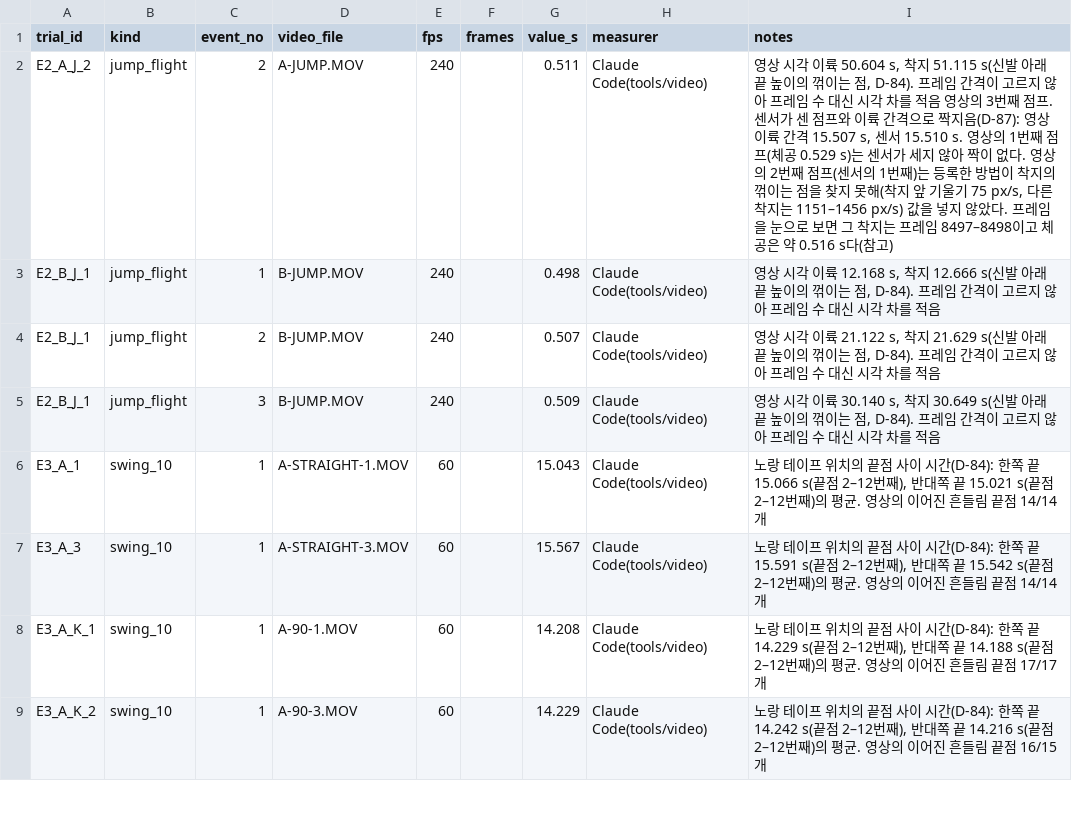
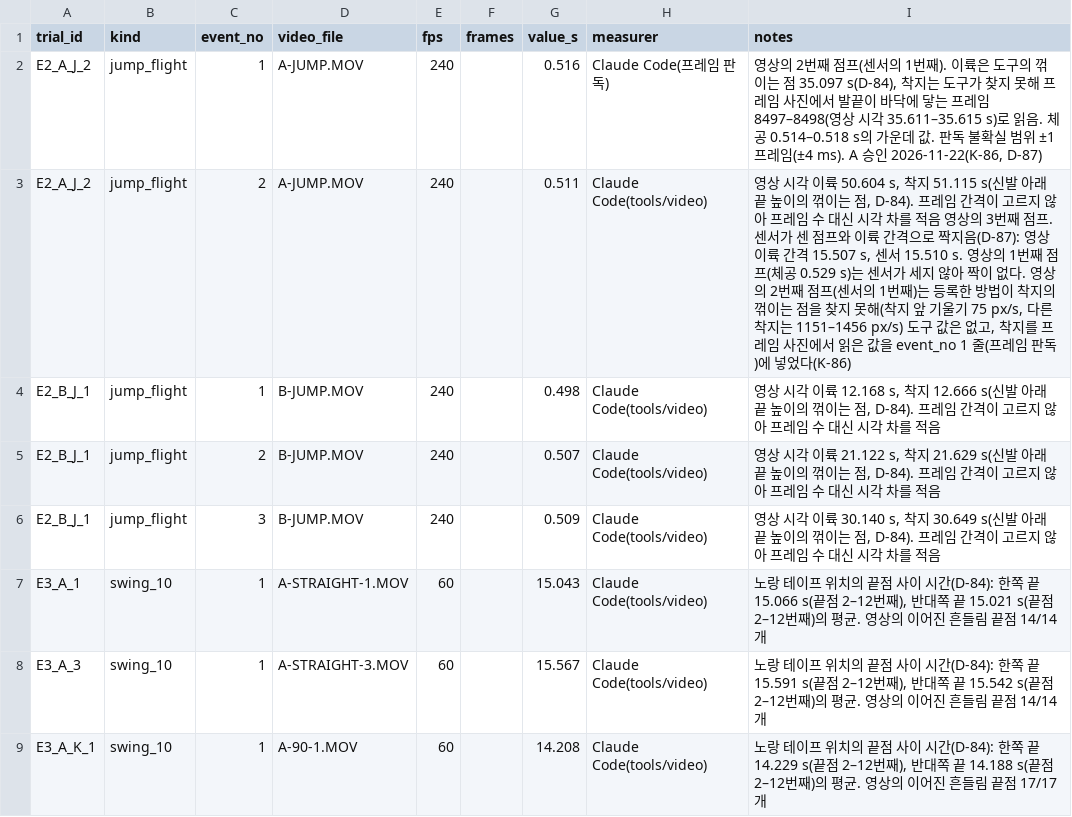
Before and after one commit to joon56/my-ultimate-playlist, a CSV file: data/video_checks.csv, drawn as a sheet; only a part is shown; the shorter side is filled out with more unchanged rows.

```diff
--- a/data/video_checks.csv
+++ b/data/video_checks.csv
@@ -1,3 +1,4 @@
 trial_id,kind,event_no,video_file,fps,frames,value_s,measurer,notes
-E2_A_J_2,jump_flight,2,A-JUMP.MOV,240,,0.511,Claude Code(tools/video),"영상 시각 이륙 50.604 s, 착지 51.115 s(신발 아래 끝 높이의 꺾이는 점, D-84). 프레임 간격이 고르지 않아 프레임 수 대신 시각 차를 적음 영상의 3번째 점프. 센서가 센 점프와 이륙 간격으로 짝지음(D-87): 영상 이륙 간격 15.507 s, 센서 15.510 s. 영상의 1번째 점프(체공 0.529 s)는 센서가 세지 않아 짝이 없다. 영상의 2번째 점프(센서의 1번째)는 등록한 방법이 착지의 꺾이는 점을 찾지 못해(착지 앞 기울기 75 px/s, 다른 착지는 1151–1456 px/s) 값을 넣지 않았다. 프레임을 눈으로 보면 그 착지는 프레임 8497–8498이고 체공은 약 0.516 s다(참고)"
+E2_A_J_2,jump_flight,1,A-JUMP.MOV,240,,0.516,Claude Code(프레임 판독),"영상의 2번째 점프(센서의 1번째). 이륙은 도구의 꺾이는 점 35.097 s(D-84), 착지는 도구가 찾지 못해 프레임 사진에서 발끝이 바닥에 닿는 프레임 8497–8498(영상 시각 35.611–35.615 s)로 읽음. 체공 0.514–0.518 s의 가운데 값. 판독 불확실 범위 ±1프레임(±4 ms). A 승인 2026-11-22(K-86, D-87)"
+E2_A_J_2,jump_flight,2,A-JUMP.MOV,240,,0.511,Claude Code(tools/video),"영상 시각 이륙 50.604 s, 착지 51.115 s(신발 아래 끝 높이의 꺾이는 점, D-84). 프레임 간격이 고르지 않아 프레임 수 대신 시각 차를 적음 영상의 3번째 점프. 센서가 센 점프와 이륙 간격으로 짝지음(D-87): 영상 이륙 간격 15.507 s, 센서 15.510 s. 영상의 1번째 점프(체공 0.529 s)는 센서가 세지 않아 짝이 없다. 영상의 2번째 점프(센서의 1번째)는 등록한 방법이 착지의 꺾이는 점을 찾지 못해(착지 앞 기울기 75 px/s, 다른 착지는 1151–1456 px/s) 도구 값은 없고, 착지를 프레임 사진에서 읽은 값을 event_no 1 줄(프레임 판독)에 넣었다(K-86)"
 E2_B_J_1,jump_flight,1,B-JUMP.MOV,240,,0.498,Claude Code(tools/video),"영상 시각 이륙 12.168 s, 착지 12.666 s(신발 아래 끝 높이의 꺾이는 점, D-84). 프레임 간격이 고르지 않아 프레임 수 대신 시각 차를 적음"
```
Also changed, not shown: 3 other files.
